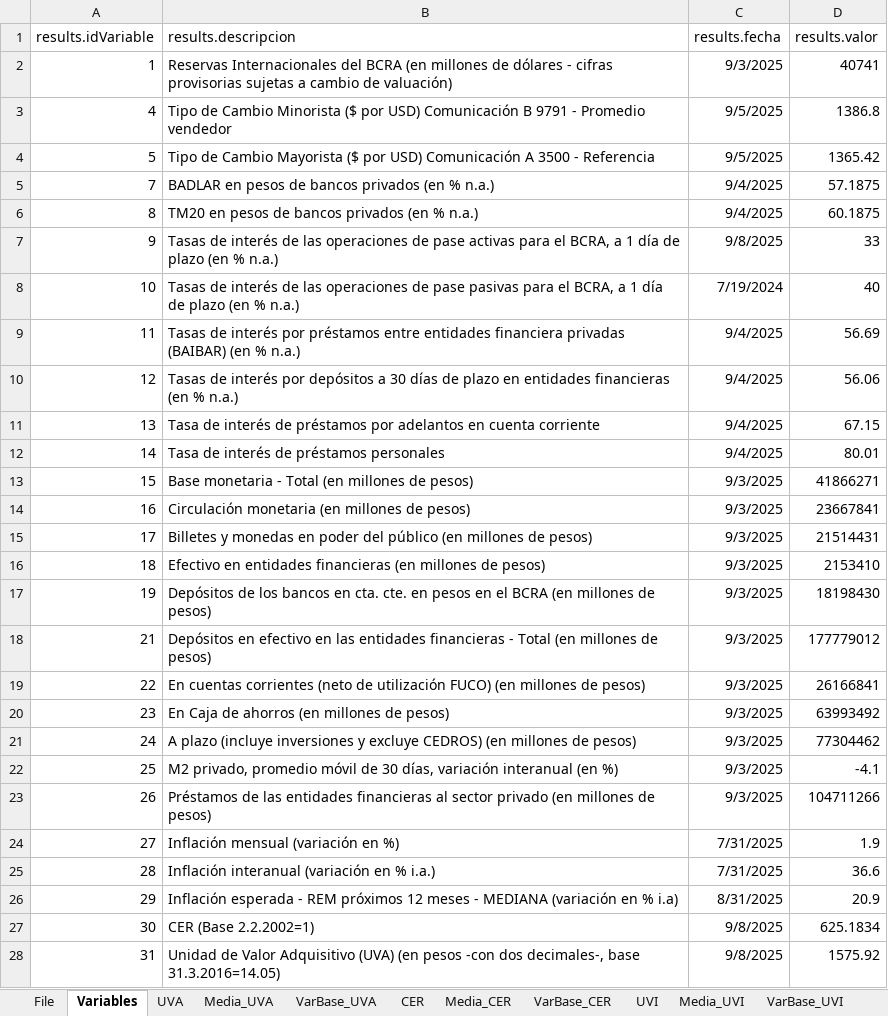
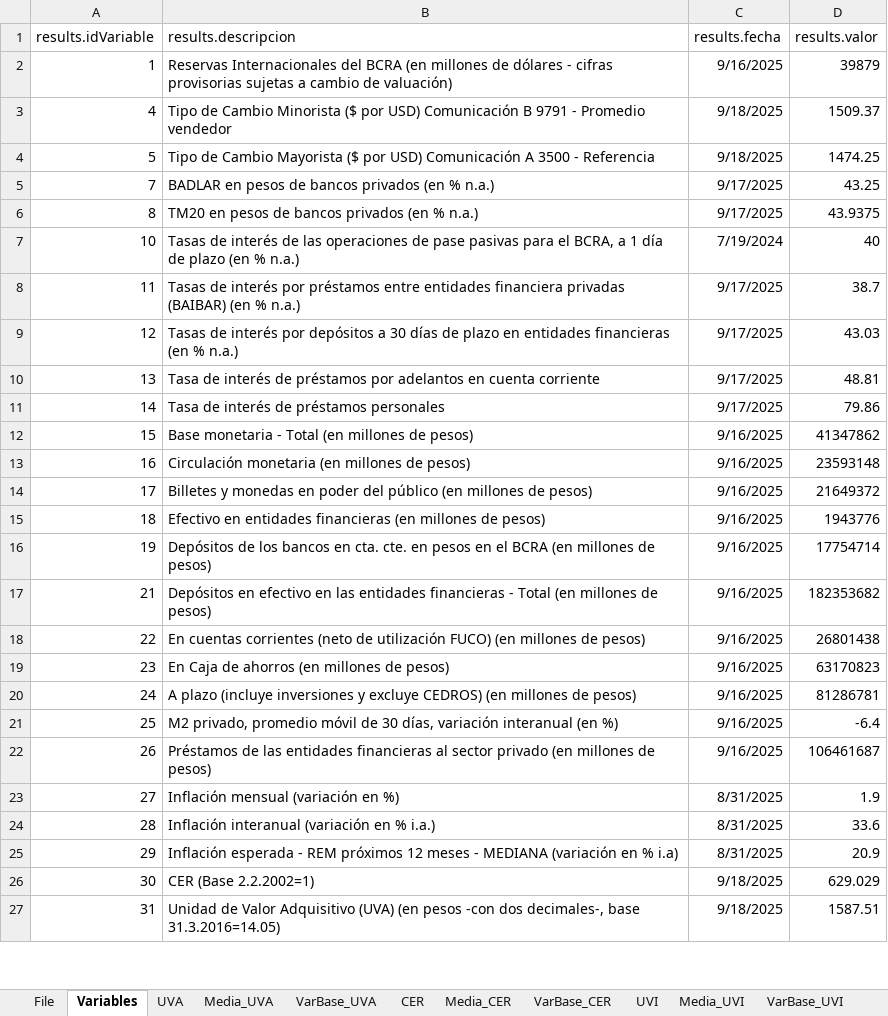
Before and after one commit to JavierETpna/Variables_Compartidas, an Excel workbook: BCRA_Transformaciones.xlsx, sheet Variables, drawn as a sheet; only a part is shown; values as stored, in another font and other column widths than the file's, no borders; table styles not drawn; removed rows and columns are numbered as before the commit, all else as after; the diff covers the shown part only; the diff names each change by its address in the sheet, - before the commit and + after, or states it on an @@ line.

```diff
--- a/BCRA_Transformaciones.xlsx (sheet Variables)
+++ b/BCRA_Transformaciones.xlsx (sheet Variables)
-C2 (results.fecha): 9/3/2025
+C2 (results.fecha): 9/16/2025
-D2 (results.valor): 40741
+D2 (results.valor): 39879
-C3:C4 (results.fecha): 9/5/2025
+C3:C4 (results.fecha): 9/18/2025
-D3 (results.valor): 1386.8
+D3 (results.valor): 1509.37
-D4 (results.valor): 1365.42
+D4 (results.valor): 1474.25
-C5:C6 (results.fecha): 9/4/2025
+C5:C6 (results.fecha): 9/17/2025
-D5 (results.valor): 57.1875
+D5 (results.valor): 43.25
-D6 (results.valor): 60.1875
+D6 (results.valor): 43.9375
-row 7: 9 | Tasas de interés de las operaciones de pase activas para el BCRA, a 1 día de plazo (en % n.a.) | 9/8/2025 | 33
-C8:C11 (results.fecha): 9/4/2025
+C8:C11 (results.fecha): 9/17/2025
-D8 (results.valor): 56.69
+D8 (results.valor): 38.7
-D9 (results.valor): 56.06
+D9 (results.valor): 43.03
-D10 (results.valor): 67.15
+D10 (results.valor): 48.81
-D11 (results.valor): 80.01
+D11 (results.valor): 79.86
-C12:C22 (results.fecha): 9/3/2025
+C12:C22 (results.fecha): 9/16/2025
-D12 (results.valor): 41866271
+D12 (results.valor): 41347862
-D13 (results.valor): 23667841
+D13 (results.valor): 23593148
-D14 (results.valor): 21514431
+D14 (results.valor): 21649372
-D15 (results.valor): 2153410
+D15 (results.valor): 1943776
-D16 (results.valor): 18198430
+D16 (results.valor): 17754714
-D17 (results.valor): 177779012
+D17 (results.valor): 182353682
-D18 (results.valor): 26166841
+D18 (results.valor): 26801438
-D19 (results.valor): 63993492
+D19 (results.valor): 63170823
-D20 (results.valor): 77304462
+D20 (results.valor): 81286781
-D21 (results.valor): -4.1
+D21 (results.valor): -6.4
-D22 (results.valor): 104711266
+D22 (results.valor): 106461687
-C23:C24 (results.fecha): 7/31/2025
+C23:C24 (results.fecha): 8/31/2025
-D24 (results.valor): 36.6
+D24 (results.valor): 33.6
-C26:C27 (results.fecha): 9/8/2025
+C26:C27 (results.fecha): 9/18/2025
-D26 (results.valor): 625.1834
+D26 (results.valor): 629.029
-D27 (results.valor): 1575.92
+D27 (results.valor): 1587.51
```
Also changed, not shown: 219 edited cells elsewhere in this sheet, sheet VarBase_UVA, sheet VarBase_UVI, sheet VarBase_CER, sheet UVA, sheet UVI, sheet CER, 9 more sheets, 1 other file.
